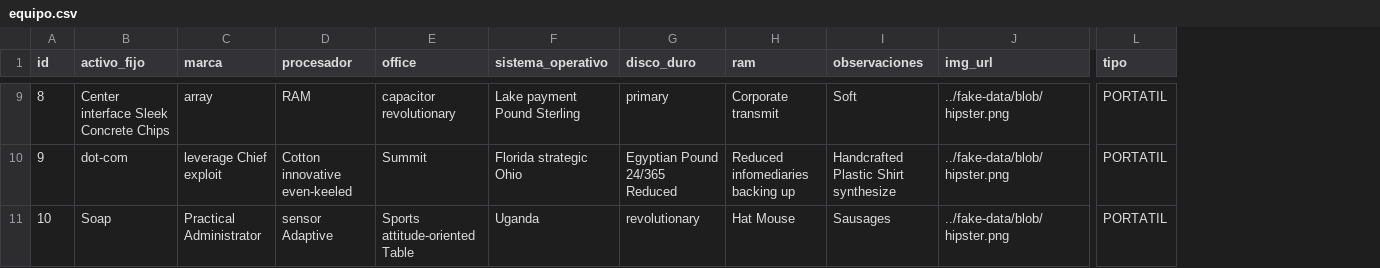
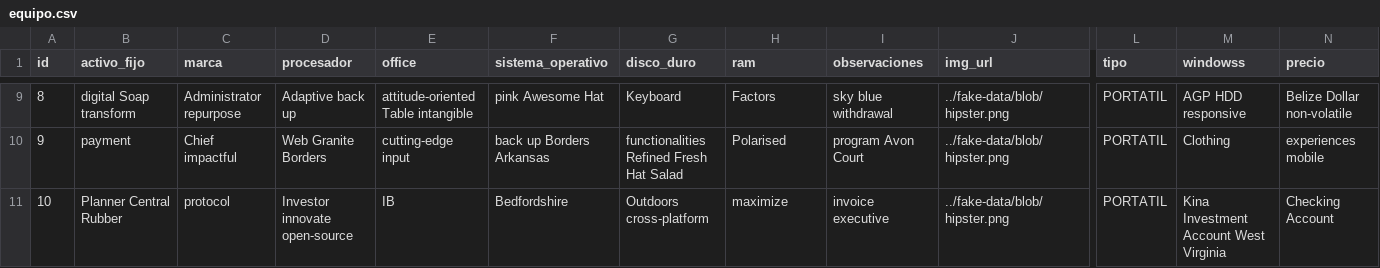
Before and after one commit to vezabala/venta-equipos-activo-proquinal, a CSV file: src/main/resources/config/liquibase/fake-data/equipo.csv, drawn as a sheet; only a part is shown, gaps mark what is left out; the diff covers the shown part only; the diff names each change by its address in the sheet, - before the commit and + after, or states it on an @@ line.

Commit message:
chore: se agrega campos windows y precio en Equipo

```diff
--- a/src/main/resources/config/liquibase/fake-data/equipo.csv
+++ b/src/main/resources/config/liquibase/fake-data/equipo.csv
+column M (windowss), rows 9-11: AGP HDD responsive | Clothing | Kina Investment Account West Virginia
+column N (precio), rows 9-11: Belize Dollar non-volatile | experiences mobile | Checking Account
-B9 (activo_fijo): Center interface Sleek Concrete Chips
+B9 (activo_fijo): digital Soap transform
-C9 (marca): array
+C9 (marca): Administrator repurpose
-D9 (procesador): RAM
+D9 (procesador): Adaptive back up
-E9 (office): capacitor revolutionary
+E9 (office): attitude-oriented Table intangible
-F9 (sistema_operativo): Lake payment Pound Sterling
+F9 (sistema_operativo): pink Awesome Hat
-G9 (disco_duro): primary
+G9 (disco_duro): Keyboard
-H9 (ram): Corporate transmit
+H9 (ram): Factors
-I9 (observaciones): Soft
+I9 (observaciones): sky blue withdrawal
-B10 (activo_fijo): dot-com
+B10 (activo_fijo): payment
-C10 (marca): leverage Chief exploit
+C10 (marca): Chief impactful
-D10 (procesador): Cotton innovative even-keeled
+D10 (procesador): Web Granite Borders
-E10 (office): Summit
+E10 (office): cutting-edge input
-F10 (sistema_operativo): Florida strategic Ohio
+F10 (sistema_operativo): back up Borders Arkansas
-G10 (disco_duro): Egyptian Pound 24/365 Reduced
+G10 (disco_duro): functionalities Refined Fresh Hat Salad
-H10 (ram): Reduced infomediaries backing up
+H10 (ram): Polarised
-I10 (observaciones): Handcrafted Plastic Shirt synthesize
+I10 (observaciones): program Avon Court
-B11 (activo_fijo): Soap
+B11 (activo_fijo): Planner Central Rubber
-C11 (marca): Practical Administrator
+C11 (marca): protocol
-D11 (procesador): sensor Adaptive
+D11 (procesador): Investor innovate open-source
-E11 (office): Sports attitude-oriented Table
+E11 (office): IB
-F11 (sistema_operativo): Uganda
+F11 (sistema_operativo): Bedfordshire
-G11 (disco_duro): revolutionary
+G11 (disco_duro): Outdoors cross-platform
-H11 (ram): Hat Mouse
+H11 (ram): maximize
-I11 (observaciones): Sausages
+I11 (observaciones): invoice executive
```
Also changed, not shown: 55 edited cells elsewhere in this file, 17 other files.
